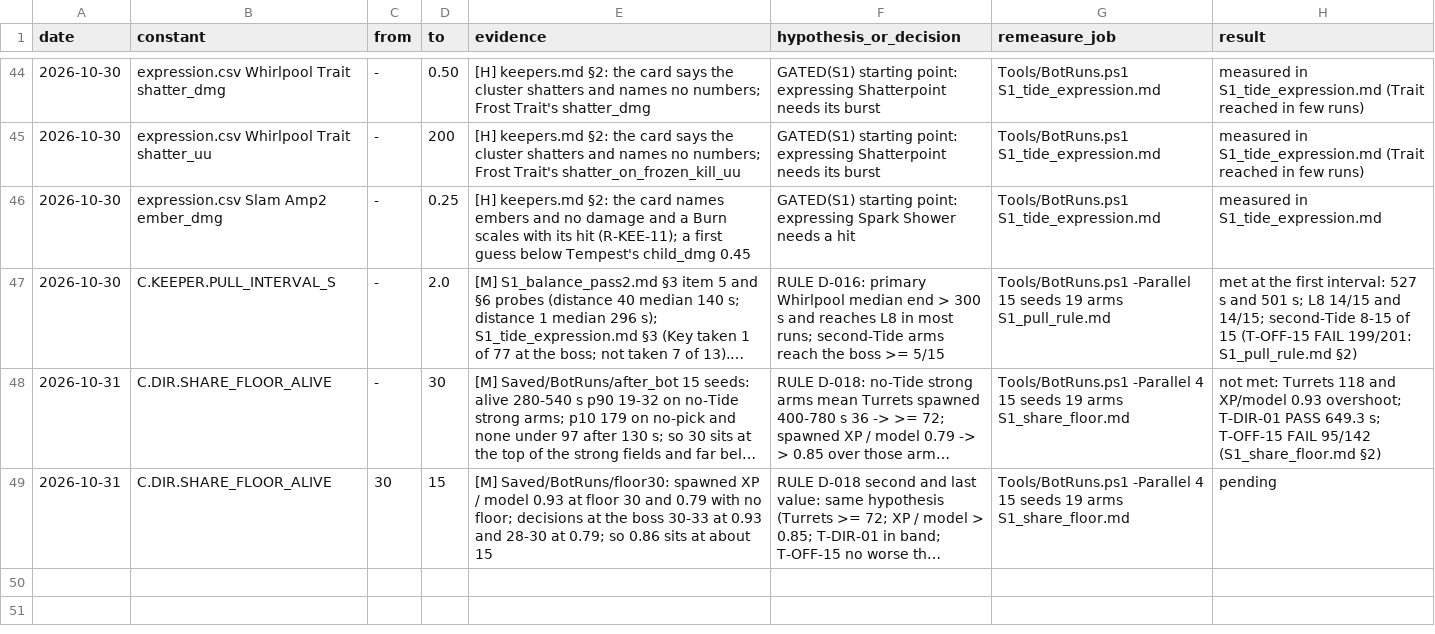
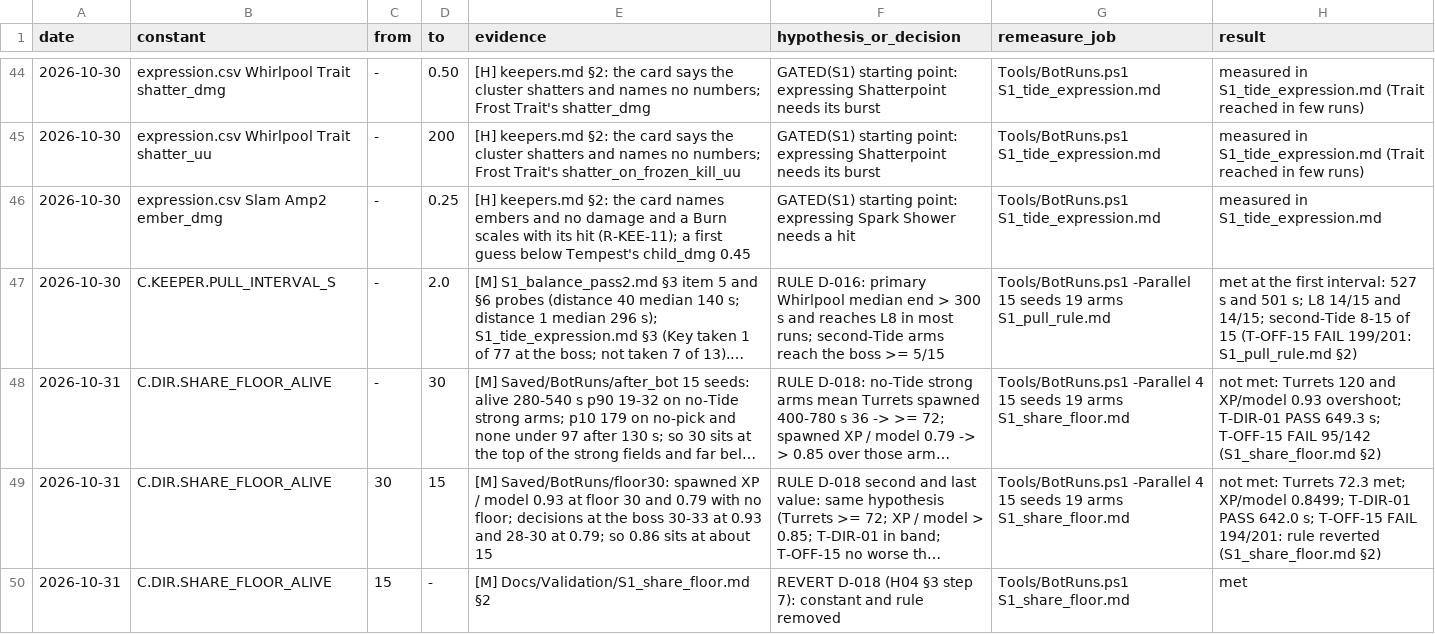
Before and after one commit to AaronJin0323/RogueGame, a CSV file: Docs/number_change_log.csv, drawn as a sheet; only a part is shown, gaps mark what is left out; long unchanged cells end in …; the diff names each change by its address in the sheet, - before the commit and + after, or states it on an @@ line.

```diff
--- a/Docs/number_change_log.csv
+++ b/Docs/number_change_log.csv
-H48 (result): …met: Turrets 118 and XP/model…
+H48 (result): …met: Turrets 120 and XP/model…
-H49 (result): pending
+H49 (result): not met: Turrets 72.3 met; XP/model 0.8499; T-DIR-01 PASS 642.0 s; T-OFF-15 FAIL 194/201: rule reverted (S1_share_floor.md §2)
+row 50: 2026-10-31 | C.DIR.SHARE_FLOOR_ALIVE | 15 | - | [M] Docs/Validation/S1_share_floor.md §2 | REVERT D-018 (H04 §3 step 7): constant and rule removed | Tools/BotRuns.ps1 S1_share_floor.md | met
```
Also changed, not shown: 9 other files.
